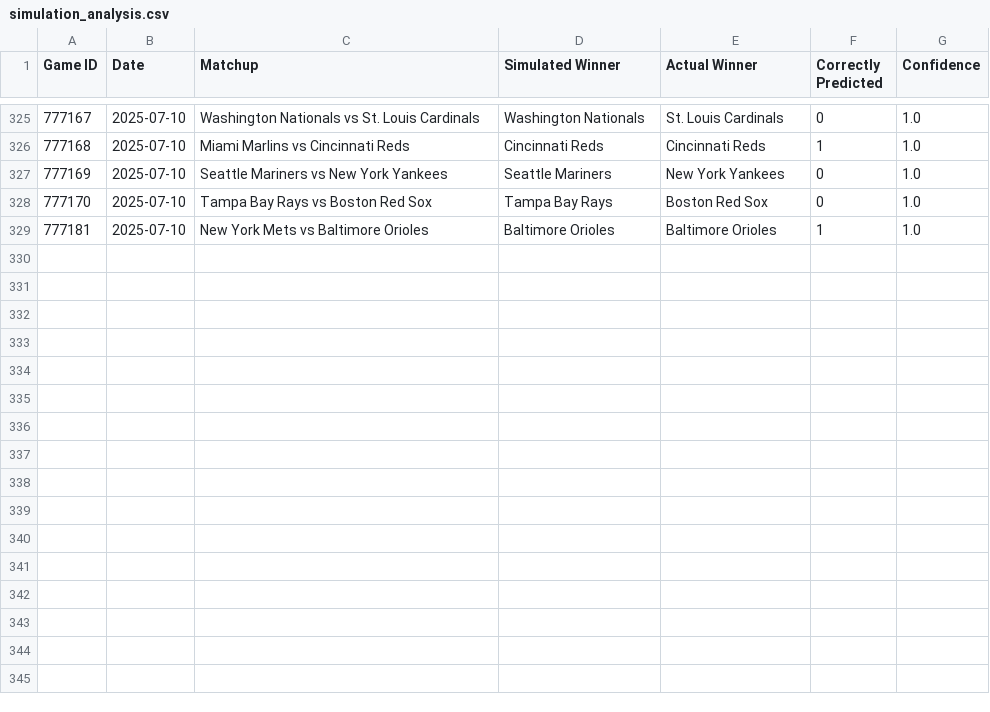
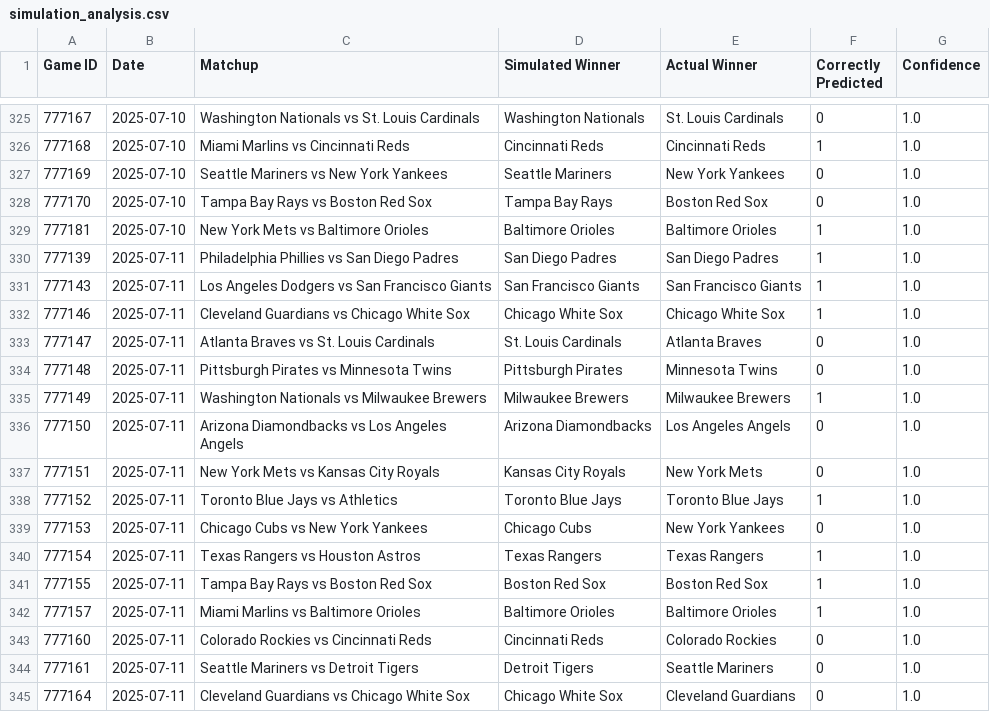
Before and after one commit to jbhemm10/MLB_game_sim, a CSV file: simulation_analysis.csv, drawn as a sheet; only a part is shown, gaps mark what is left out; the diff names each change by its address in the sheet, - before the commit and + after, or states it on an @@ line.

```diff
--- a/simulation_analysis.csv
+++ b/simulation_analysis.csv
+row 330: 777139 | 2025-07-11 | Philadelphia Phillies vs San Diego Padres | San Diego Padres | San Diego Padres | 1 | 1.0
+row 331: 777143 | 2025-07-11 | Los Angeles Dodgers vs San Francisco Giants | San Francisco Giants | San Francisco Giants | 1 | 1.0
+row 332: 777146 | 2025-07-11 | Cleveland Guardians vs Chicago White Sox | Chicago White Sox | Chicago White Sox | 1 | 1.0
+row 333: 777147 | 2025-07-11 | Atlanta Braves vs St. Louis Cardinals | St. Louis Cardinals | Atlanta Braves | 0 | 1.0
+row 334: 777148 | 2025-07-11 | Pittsburgh Pirates vs Minnesota Twins | Pittsburgh Pirates | Minnesota Twins | 0 | 1.0
+row 335: 777149 | 2025-07-11 | Washington Nationals vs Milwaukee Brewers | Milwaukee Brewers | Milwaukee Brewers | 1 | 1.0
+row 336: 777150 | 2025-07-11 | Arizona Diamondbacks vs Los Angeles Angels | Arizona Diamondbacks | Los Angeles Angels | 0 | 1.0
+row 337: 777151 | 2025-07-11 | New York Mets vs Kansas City Royals | Kansas City Royals | New York Mets | 0 | 1.0
+row 338: 777152 | 2025-07-11 | Toronto Blue Jays vs Athletics | Toronto Blue Jays | Toronto Blue Jays | 1 | 1.0
+row 339: 777153 | 2025-07-11 | Chicago Cubs vs New York Yankees | Chicago Cubs | New York Yankees | 0 | 1.0
+row 340: 777154 | 2025-07-11 | Texas Rangers vs Houston Astros | Texas Rangers | Texas Rangers | 1 | 1.0
+row 341: 777155 | 2025-07-11 | Tampa Bay Rays vs Boston Red Sox | Boston Red Sox | Boston Red Sox | 1 | 1.0
+row 342: 777157 | 2025-07-11 | Miami Marlins vs Baltimore Orioles | Baltimore Orioles | Baltimore Orioles | 1 | 1.0
+row 343: 777160 | 2025-07-11 | Colorado Rockies vs Cincinnati Reds | Cincinnati Reds | Colorado Rockies | 0 | 1.0
+row 344: 777161 | 2025-07-11 | Seattle Mariners vs Detroit Tigers | Detroit Tigers | Seattle Mariners | 0 | 1.0
+row 345: 777164 | 2025-07-11 | Cleveland Guardians vs Chicago White Sox | Chicago White Sox | Cleveland Guardians | 0 | 1.0
```
Also changed, not shown: player_data/2025_hitters_data.csv, player_data/2025_pitchers_data.csv, 4 other files.
